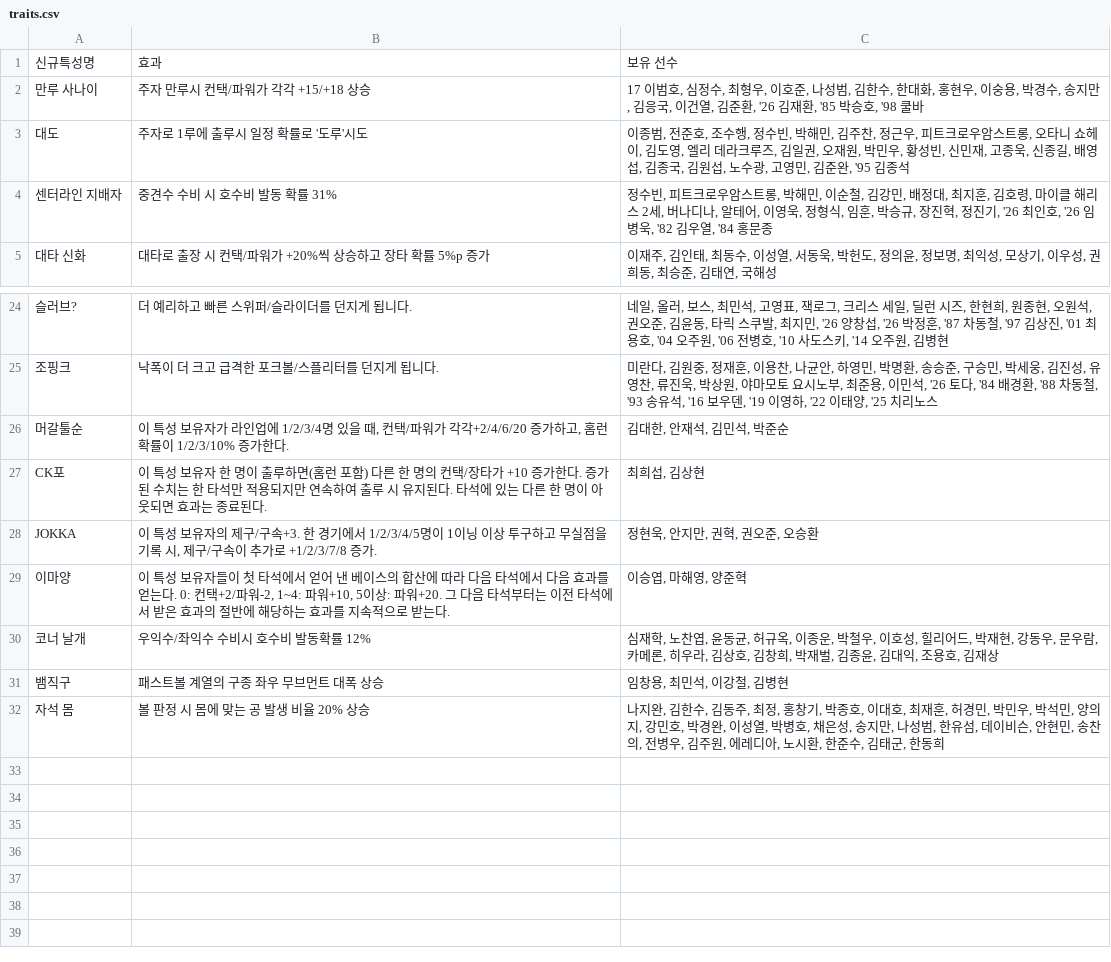
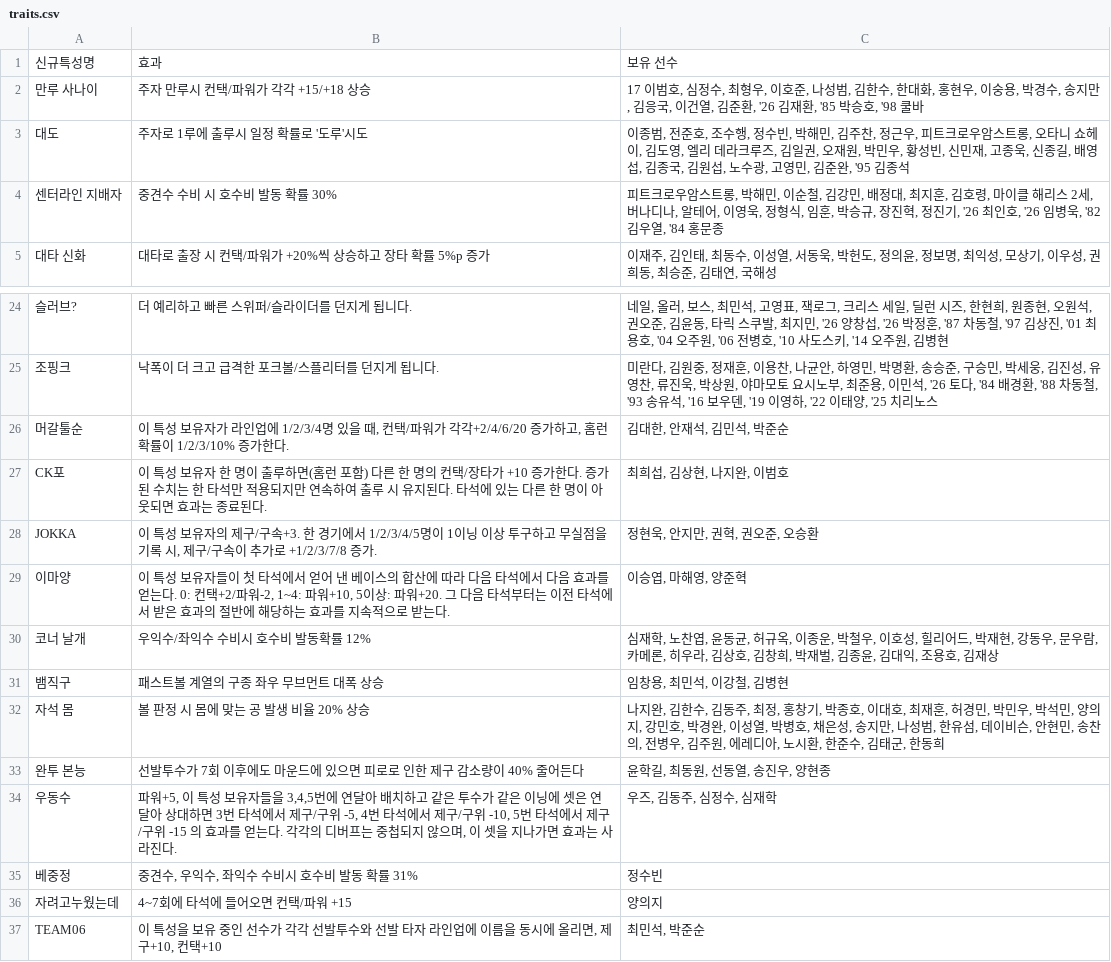
Before and after one commit to seung000313-oss/Bb, a CSV file: traits/traits.csv, drawn as a sheet; only a part is shown, gaps mark what is left out.

```diff
--- a/traits/traits.csv
+++ b/traits/traits.csv
@@ -3,3 +3,3 @@
 대도,주자로 1루에 출루시 일정 확률로 '도루'시도,"이종범, 전준호, 조수행, 정수빈, 박해민, 김주찬, 정근우, 피트크로우암스트롱, 오타니 쇼헤이, 김도영, 엘리 데라크루즈, 김일권, 오재원, 박민우, 황성빈, 신민재, 고종욱, 신종길, 배영섭, 김종국, 김원섭, 노수광, 고영민, 김준완, '95 김종석"
-센터라인 지배자,중견수 수비 시 호수비 발동 확률 31%,"정수빈, 피트크로우암스트롱, 박해민, 이순철, 김강민, 배정대, 최지훈, 김호령, 마이클 해리스 2세, 버나디나, 알테어, 이영욱, 정형식, 임훈, 박승규, 장진혁, 정진기, '26 최인호, '26 임병욱, '82 김우열, '84 홍문종"
+센터라인 지배자,중견수 수비 시 호수비 발동 확률 30%,"피트크로우암스트롱, 박해민, 이순철, 김강민, 배정대, 최지훈, 김호령, 마이클 해리스 2세, 버나디나, 알테어, 이영욱, 정형식, 임훈, 박승규, 장진혁, 정진기, '26 최인호, '26 임병욱, '82 김우열, '84 홍문종"
 대타 신화,대타로 출장 시 컨택/파워가 +20%씩 상승하고 장타 확률 5%p 증가,"이재주, 김인태, 최동수, 이성열, 서동욱, 박헌도, 정의윤, 정보명, 최익성, 모상기, 이우성, 권희동, 최승준, 김태연, 국해성"
@@ -26,3 +26,3 @@
 머갈툴순,"이 특성 보유자가 라인업에 1/2/3/4명 있을 때, 컨택/파워가 각각+2/4/6/20 증가하고, 홈런 확률이 1/2/3/10% 증가한다.","김대한, 안재석, 김민석, 박준순"
-CK포,이 특성 보유자 한 명이 출루하면(홈런 포함) 다른 한 명의 컨택/장타가 +10 증가한다. 증가된 수치는 한 타석만 적용되지만 연속하여 출루 시 유지된다. 타석에 있는 다른 한 명이 아웃되면 효과는 종료된다.,"최희섭, 김상현"
+CK포,이 특성 보유자 한 명이 출루하면(홈런 포함) 다른 한 명의 컨택/장타가 +10 증가한다. 증가된 수치는 한 타석만 적용되지만 연속하여 출루 시 유지된다. 타석에 있는 다른 한 명이 아웃되면 효과는 종료된다.,"최희섭, 김상현, 나지완, 이범호"
 JOKKA,"이 특성 보유자의 제구/구속+3. 한 경기에서 1/2/3/4/5명이 1이닝 이상 투구하고 무실점을 기록 시,  제구/구속이 추가로 +1/2/3/7/8 증가.","정현욱, 안지만, 권혁, 권오준, 오승환"
@@ -32 +32,6 @@ JOKKA,"이 특성 보유자의 제구/구속+3. 한 경기에서 1/2/3/4/5명이
 자석 몸,볼 판정 시 몸에 맞는 공 발생 비율 20% 상승,"나지완, 김한수, 김동주, 최정, 홍창기, 박종호, 이대호, 최재훈, 허경민, 박민우, 박석민, 양의지, 강민호, 박경완, 이성열, 박병호, 채은성, 송지만, 나성범, 한유섬, 데이비슨, 안현민, 송찬의, 전병우, 김주원, 에레디아, 노시환, 한준수, 김태군, 한동희"
+완투 본능,선발투수가 7회 이후에도 마운드에 있으면 피로로 인한 제구 감소량이 40% 줄어든다,"윤학길, 최동원, 선동열, 송진우, 양현종"
+우동수,"파워+5, 이 특성 보유자들을 3,4,5번에 연달아 배치하고 같은 투수가 같은 이닝에 셋은 연달아 상대하면 3번 타석에서 제구/구위 -5, 4번 타석에서 제구/구위 -10, 5번 타석에서 제구/구위 -15 의 효과를 얻는다.  각각의 디버프는 중첩되지 않으며, 이 셋을 지나가면 효과는 사라진다.","우즈, 김동주, 심정수, 심재학"
+베중정,"중견수, 우익수, 좌익수 수비시 호수비 발동 확률 31%",정수빈
+자려고누웠는데,4~7회에 타석에 들어오면 컨택/파워 +15,양의지
+TEAM06,"이 특성을 보유 중인 선수가 각각 선발투수와 선발 타자 라인업에 이름을 동시에 올리면, 제구+10, 컨택+10","최민석, 박준순"
```
Also changed, not shown: 4 other files.
